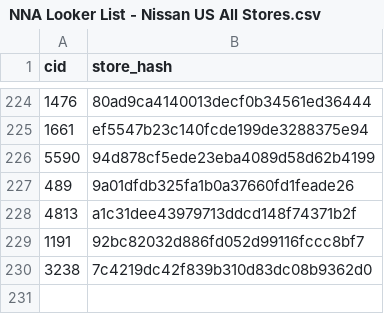
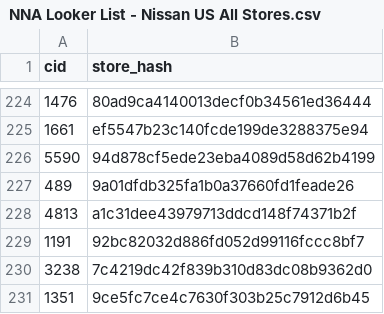
Before and after one commit to rrecopelacion30/revo-webstore-backup, a CSV file: Promo/NNA/Nissan Promo/NNA Looker List - Nissan US All Stores.csv, drawn as a sheet; only a part is shown, gaps mark what is left out.

```diff
--- a/Promo/NNA/Nissan Promo/NNA Looker List - Nissan US All Stores.csv
+++ b/Promo/NNA/Nissan Promo/NNA Looker List - Nissan US All Stores.csv
@@ -230 +230,2 @@ cid,store_hash
 3238,7c4219dc42f839b310d83dc08b9362d0
+1351,9ce5fc7ce4c7630f303b25c7912d6b45
```
Also changed, not shown: Promo/NNA/INFINITI Promo/NNA Looker List - INFINITI US All Stores.csv, 2 other files.
